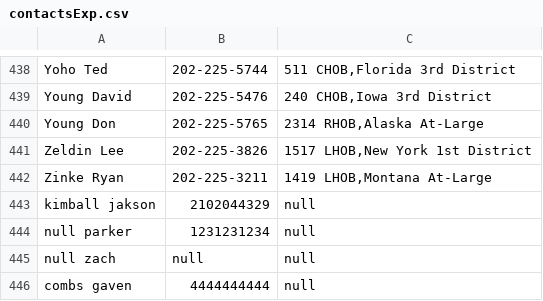
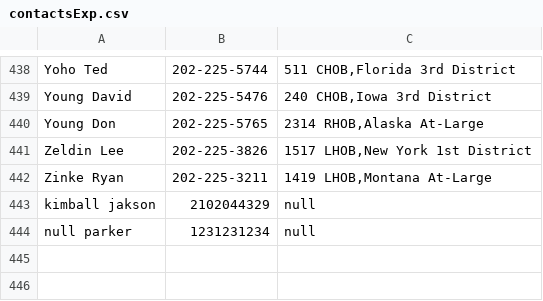
Before and after one commit to pity-viper/ContactBook, a CSV file: contactsExp.csv, drawn as a sheet; only a part is shown, gaps mark what is left out; the diff names each change by its address in the sheet, - before the commit and + after, or states it on an @@ line.

```diff
--- a/contactsExp.csv
+++ b/contactsExp.csv
-row 445: null zach | null | null
-row 446: combs gaven | 4444444444 | null
```
Also changed, not shown: 1 other file.
